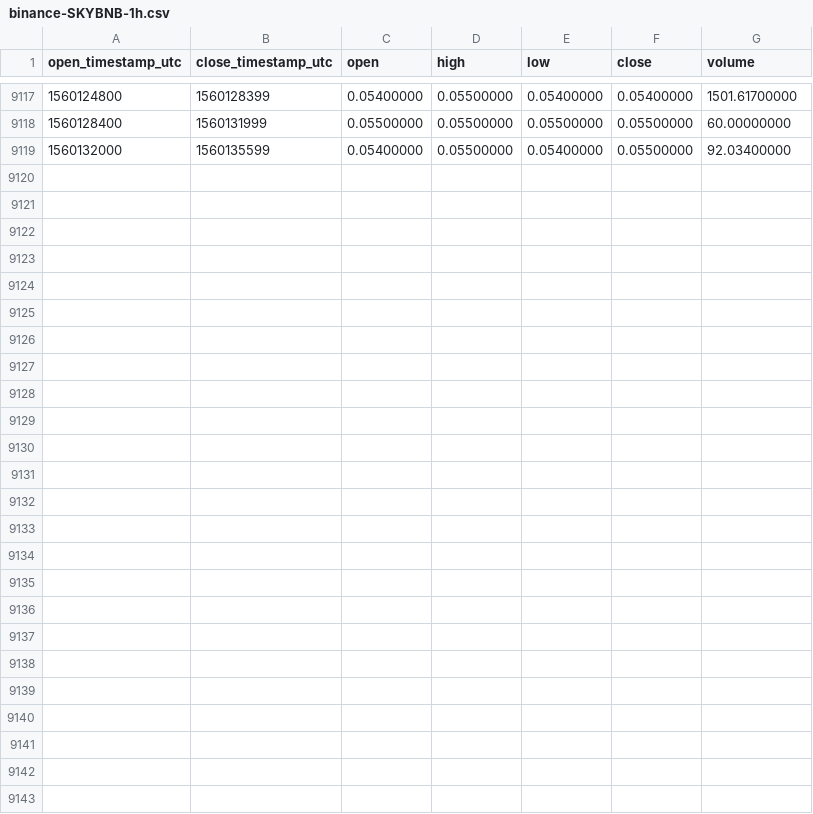
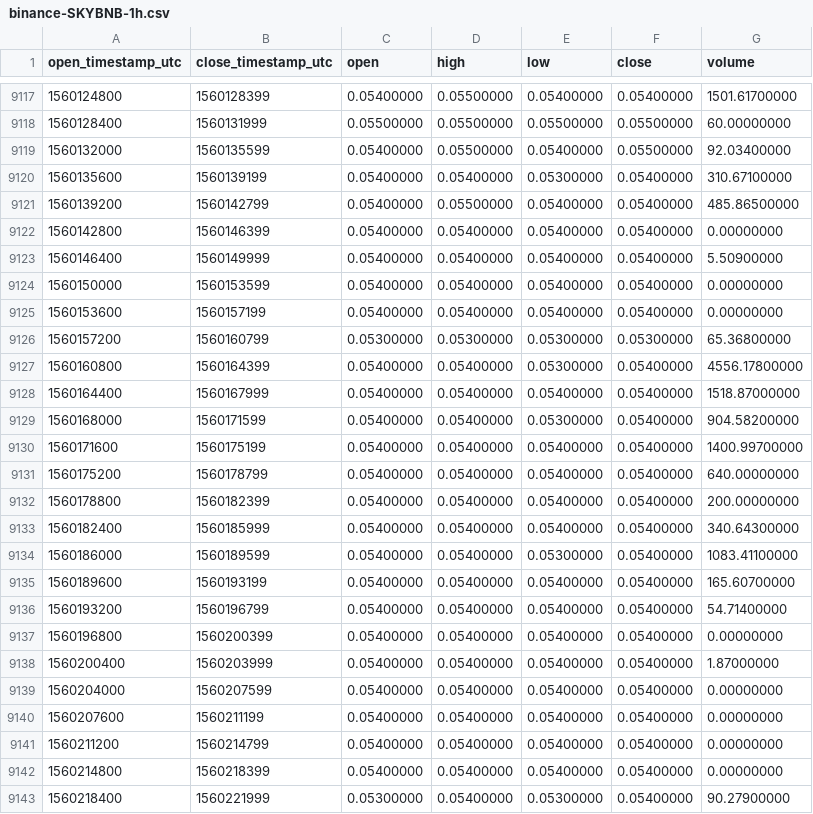
Before and after one commit to cryptobigbro/binance-SKYBNB, a CSV file: binance-SKYBNB-1h.csv, drawn as a sheet; only a part is shown, gaps mark what is left out.

Commit message:
Update OHLCV data.

```diff
--- a/binance-SKYBNB-1h.csv
+++ b/binance-SKYBNB-1h.csv
@@ -9119 +9119,25 @@ open_timestamp_utc,close_timestamp_utc,open,high,low,close,volume
 1560132000,1560135599,0.05400000,0.05500000,0.05400000,0.05500000,92.03400000
+1560135600,1560139199,0.05400000,0.05400000,0.05300000,0.05400000,310.67100000
+1560139200,1560142799,0.05400000,0.05500000,0.05400000,0.05400000,485.86500000
+1560142800,1560146399,0.05400000,0.05400000,0.05400000,0.05400000,0.00000000
+1560146400,1560149999,0.05400000,0.05400000,0.05400000,0.05400000,5.50900000
+1560150000,1560153599,0.05400000,0.05400000,0.05400000,0.05400000,0.00000000
+1560153600,1560157199,0.05400000,0.05400000,0.05400000,0.05400000,0.00000000
+1560157200,1560160799,0.05300000,0.05300000,0.05300000,0.05300000,65.36800000
+1560160800,1560164399,0.05400000,0.05400000,0.05300000,0.05400000,4556.17800000
+1560164400,1560167999,0.05400000,0.05400000,0.05400000,0.05400000,1518.87000000
+1560168000,1560171599,0.05400000,0.05400000,0.05300000,0.05400000,904.58200000
+1560171600,1560175199,0.05400000,0.05400000,0.05400000,0.05400000,1400.99700000
+1560175200,1560178799,0.05400000,0.05400000,0.05400000,0.05400000,640.00000000
+1560178800,1560182399,0.05400000,0.05400000,0.05400000,0.05400000,200.00000000
+1560182400,1560185999,0.05400000,0.05400000,0.05400000,0.05400000,340.64300000
+1560186000,1560189599,0.05400000,0.05400000,0.05300000,0.05400000,1083.41100000
+1560189600,1560193199,0.05400000,0.05400000,0.05400000,0.05400000,165.60700000
+1560193200,1560196799,0.05400000,0.05400000,0.05400000,0.05400000,54.71400000
+1560196800,1560200399,0.05400000,0.05400000,0.05400000,0.05400000,0.00000000
+1560200400,1560203999,0.05400000,0.05400000,0.05400000,0.05400000,1.87000000
+1560204000,1560207599,0.05400000,0.05400000,0.05400000,0.05400000,0.00000000
+1560207600,1560211199,0.05400000,0.05400000,0.05400000,0.05400000,0.00000000
+1560211200,1560214799,0.05400000,0.05400000,0.05400000,0.05400000,0.00000000
+1560214800,1560218399,0.05400000,0.05400000,0.05400000,0.05400000,0.00000000
+1560218400,1560221999,0.05300000,0.05400000,0.05300000,0.05400000,90.27900000
```
Also changed, not shown: binance-SKYBNB-1d.csv.
